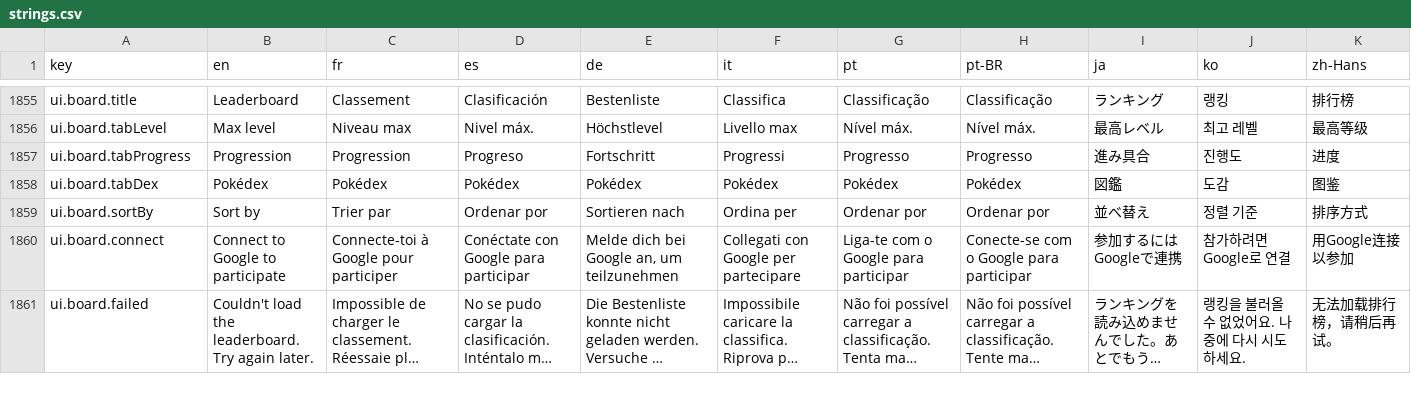
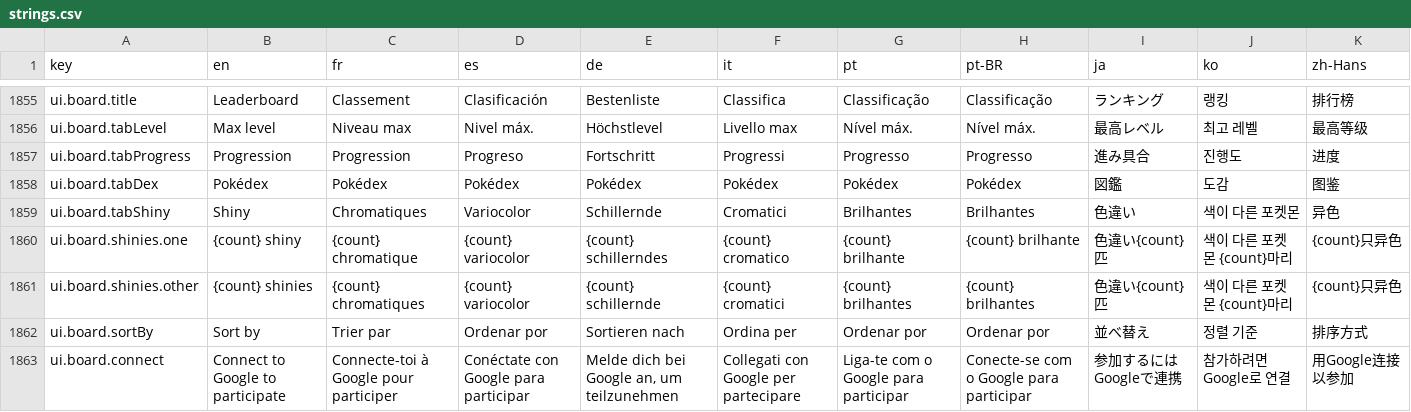
Before and after one commit to Splifingald/pokedice, a CSV file: src/i18n/strings.csv, drawn as a sheet; only a part is shown, gaps mark what is left out; the shorter side is filled out with more unchanged rows; long unchanged cells end in …; the diff names each change by its address in the sheet, - before the commit and + after, or states it on an @@ line.

```diff
--- a/src/i18n/strings.csv
+++ b/src/i18n/strings.csv
+row 1859: ui.board.tabShiny | Shiny | Chromatiques | Variocolor | Schillernde | Cromatici | Brilhantes | Brilhantes | 色違い | 색이 다른 포켓몬 | 异色
+row 1860: ui.board.shinies.one | {count} shiny | {count} chromatique | {count} variocolor | {count} schillerndes | {count} cromatico | {count} brilhante | {count} brilhante | 色違い{count}匹 | 색이 다른 포켓몬 {count}마리 | {count}只异色
+row 1861: ui.board.shinies.other | {count} shinies | {count} chromatiques | {count} variocolor | {count} schillernde | {count} cromatici | {count} brilhantes | {count} brilhantes | 色違い{count}匹 | 색이 다른 포켓몬 {count}마리 | {count}只异色
```
Also changed, not shown: 9 other files.
